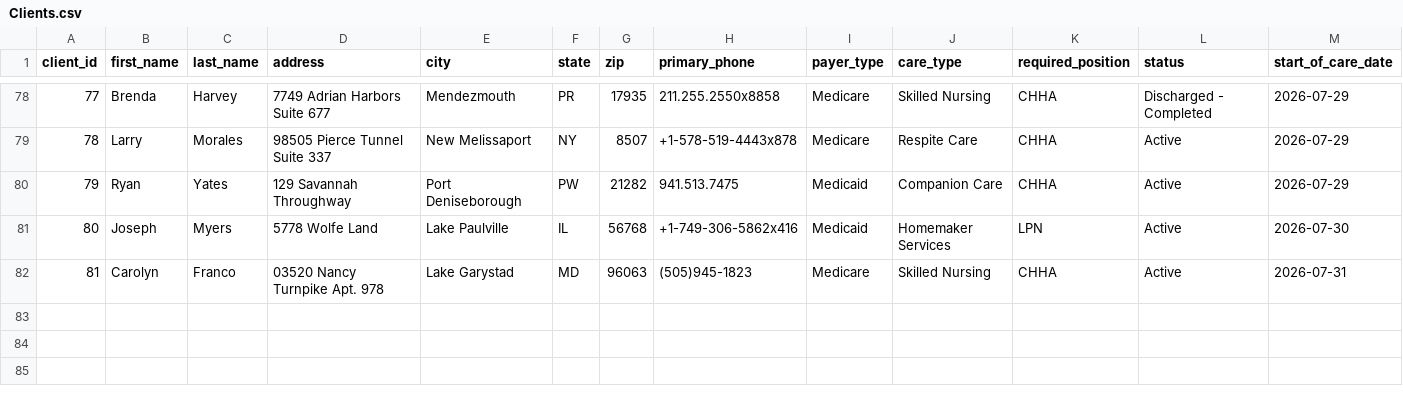
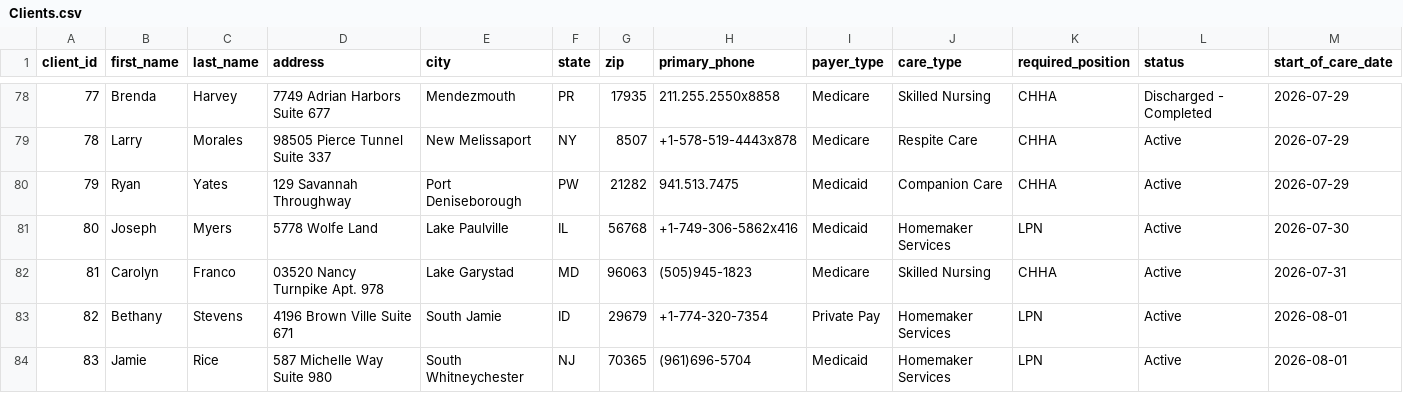
Before and after one commit to UzairNaumanTayyab/Work_Opportunity_Tax_Credit, a CSV file: Datasets/Clients.csv, drawn as a sheet; only a part is shown, gaps mark what is left out; rows hold the shown columns only; the diff names each change by its address in the sheet, - before the commit and + after, or states it on an @@ line.

```diff
--- a/Datasets/Clients.csv
+++ b/Datasets/Clients.csv
+row 83: 82 | Bethany | Stevens | 4196 Brown Ville Suite 671 | South Jamie | ID | 29679 | +1-774-320-7354 | Private Pay | Homemaker Services | LPN | Active | 2026-08-01
+row 84: 83 | Jamie | Rice | 587 Michelle Way Suite 980 | South Whitneychester | NJ | 70365 | (961)696-5704 | Medicaid | Homemaker Services | LPN | Active | 2026-08-01
```
Also changed, not shown: Datasets/Shifts.csv.
